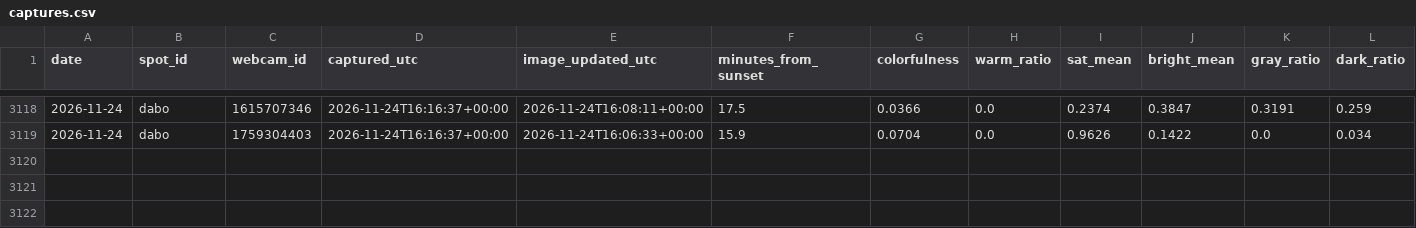
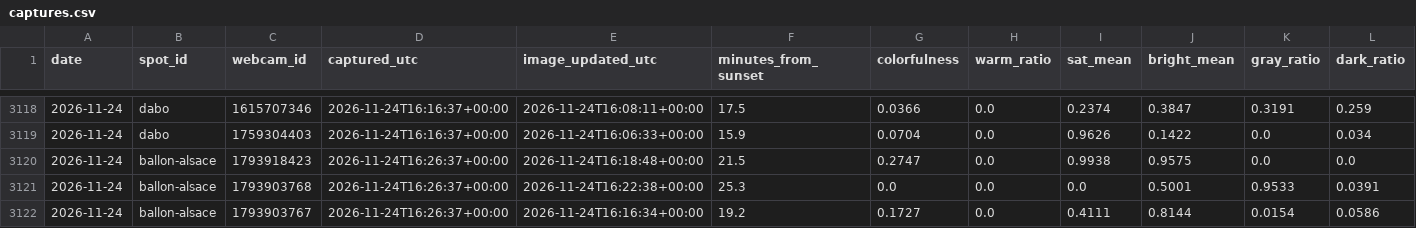
Before and after one commit to Ratila67/abendrot, a CSV file: data/truth/captures.csv, drawn as a sheet; only a part is shown, gaps mark what is left out; rows hold the shown columns only; the diff names each change by its address in the sheet, - before the commit and + after, or states it on an @@ line.

Commit message:
vérité terrain : captures 2026-11-24 16:26

```diff
--- a/data/truth/captures.csv
+++ b/data/truth/captures.csv
+row 3120: 2026-11-24 | ballon-alsace | 1793918423 | 2026-11-24T16:26:37+00:00 | 2026-11-24T16:18:48+00:00 | 21.5 | 0.2747 | 0.0 | 0.9938 | 0.9575 | 0.0 | 0.0
+row 3121: 2026-11-24 | ballon-alsace | 1793903768 | 2026-11-24T16:26:37+00:00 | 2026-11-24T16:22:38+00:00 | 25.3 | 0.0 | 0.0 | 0.0 | 0.5001 | 0.9533 | 0.0391
+row 3122: 2026-11-24 | ballon-alsace | 1793903767 | 2026-11-24T16:26:37+00:00 | 2026-11-24T16:16:34+00:00 | 19.2 | 0.1727 | 0.0 | 0.4111 | 0.8144 | 0.0154 | 0.0586
```
Also changed, not shown: data/truth/fetches.csv, data/truth/observations.csv.
